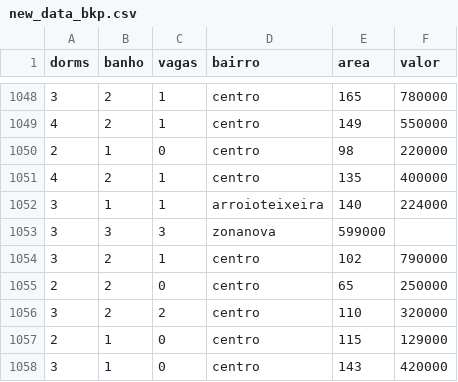
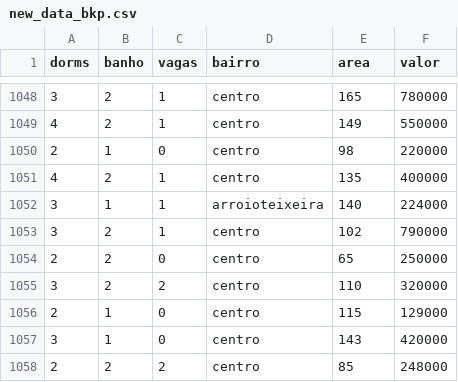
Before and after one commit to kerenskybr/predict_imoveis, a CSV file: predictimoveis/csv/new_data_bkp.csv, drawn as a sheet; only a part is shown, gaps mark what is left out; the shorter side is filled out with more unchanged rows; the diff names each change by its address in the sheet, - before the commit and + after, or states it on an @@ line.

Commit message:
Update new_data_bkp.csv

```diff
--- a/predictimoveis/csv/new_data_bkp.csv
+++ b/predictimoveis/csv/new_data_bkp.csv
-row 1053: 3 | 3 | 3 | zonanova | 599000
```
